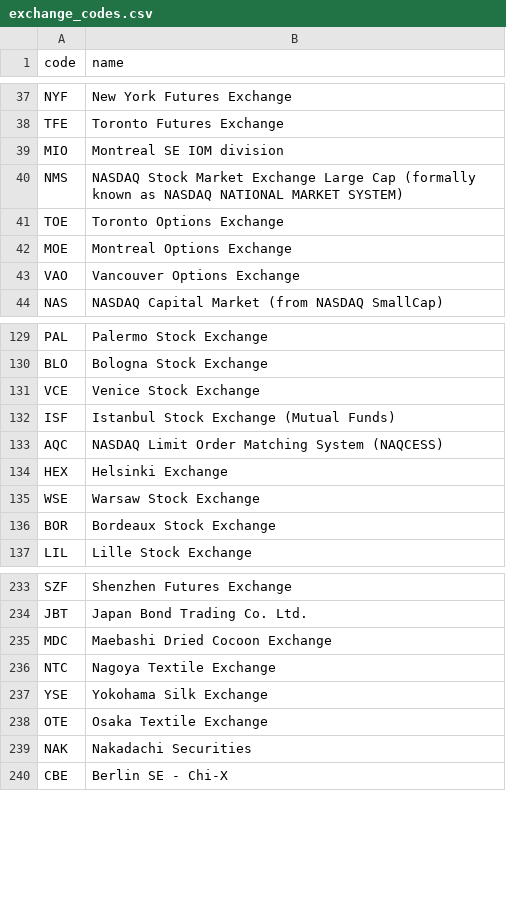
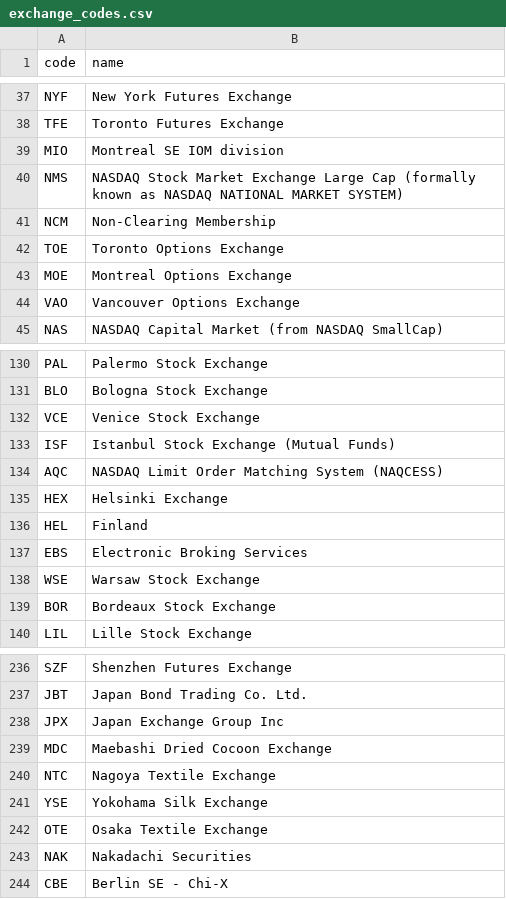
Before and after one commit to trsdimi/big-data, a CSV file: exchange_codes.csv, drawn as a sheet; only a part is shown, gaps mark what is left out; the diff names each change by its address in the sheet, - before the commit and + after, or states it on an @@ line.

Commit message:
linking exchange codes to names

```diff
--- a/exchange_codes.csv
+++ b/exchange_codes.csv
+row 41: NCM | Non-Clearing Membership
+row 136: HEL | Finland
+row 137: EBS | Electronic Broking Services
+row 238: JPX | Japan Exchange Group Inc
```
Also changed, not shown: 1 other file.
